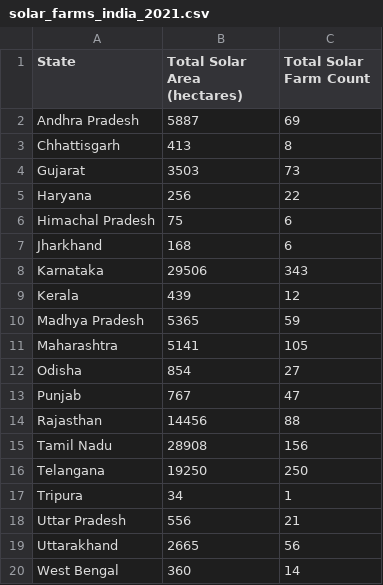
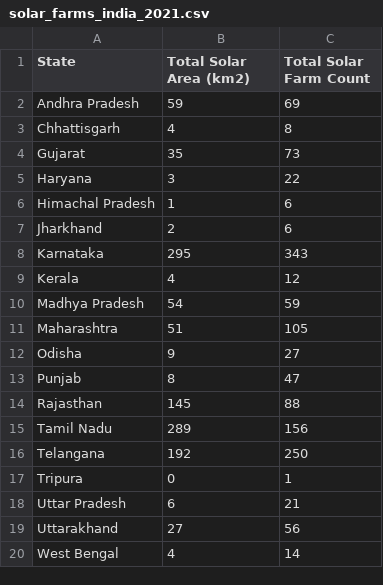
Before and after one commit to harshmishra0014/Solar-Farm, a CSV file: data/solar_farms_india_2021.csv, drawn as a sheet.

```diff
--- a/data/solar_farms_india_2021.csv
+++ b/data/solar_farms_india_2021.csv
@@ -1,20 +1,20 @@
-State,Total Solar Area (hectares),Total Solar Farm Count
-Andhra Pradesh,5887,69
-Chhattisgarh,413,8
-Gujarat,3503,73
-Haryana,256,22
-Himachal Pradesh,75,6
-Jharkhand,168,6
-Karnataka,29506,343
-Kerala,439,12
-Madhya Pradesh,5365,59
-Maharashtra,5141,105
-Odisha,854,27
-Punjab,767,47
-Rajasthan,14456,88
-Tamil Nadu,28908,156
-Telangana,19250,250
-Tripura,34,1
-Uttar Pradesh,556,21
-Uttarakhand,2665,56
-West Bengal,360,14
+State,Total Solar Area (km2),Total Solar Farm Count
+Andhra Pradesh,59,69
+Chhattisgarh,4,8
+Gujarat,35,73
+Haryana,3,22
+Himachal Pradesh,1,6
+Jharkhand,2,6
+Karnataka,295,343
+Kerala,4,12
+Madhya Pradesh,54,59
+Maharashtra,51,105
+Odisha,9,27
+Punjab,8,47
+Rajasthan,145,88
+Tamil Nadu,289,156
+Telangana,192,250
+Tripura,0,1
+Uttar Pradesh,6,21
+Uttarakhand,27,56
+West Bengal,4,14
```
Also changed, not shown: data/solar+population.csv, 2 other files.
